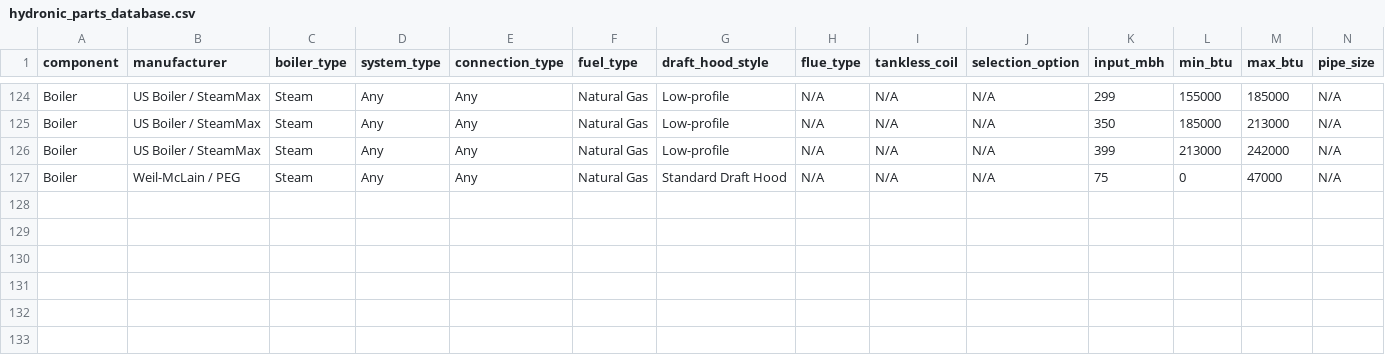
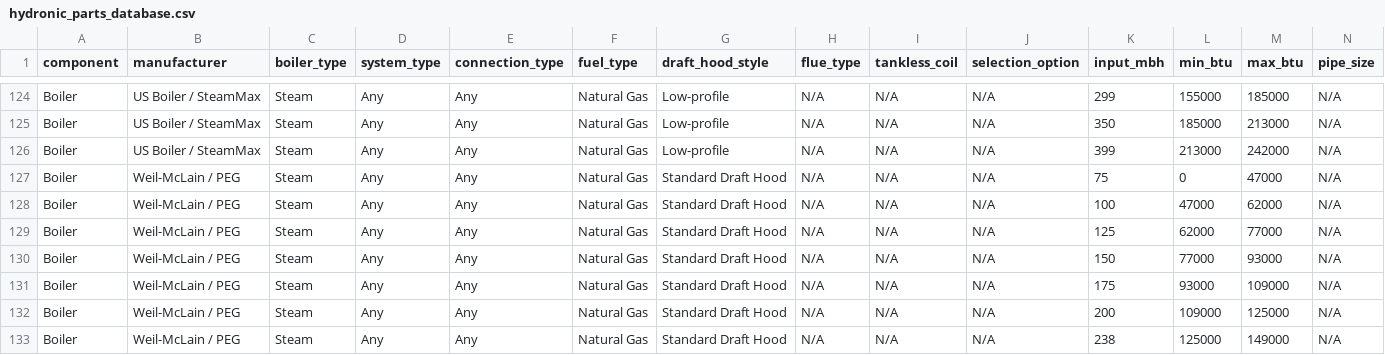
Before and after one commit to JothamHyatt/BoilerTrimSelection, a CSV file: hydronic_parts_database.csv, drawn as a sheet; only a part is shown, gaps mark what is left out; rows hold the shown columns only; the diff names each change by its address in the sheet, - before the commit and + after, or states it on an @@ line.

Commit message:
Add files via upload

```diff
--- a/hydronic_parts_database.csv
+++ b/hydronic_parts_database.csv
+row 128: Boiler | Weil-McLain / PEG | Steam | Any | Any | Natural Gas | Standard Draft Hood | N/A | N/A | N/A | 100 | 47000 | 62000 | N/A
+row 129: Boiler | Weil-McLain / PEG | Steam | Any | Any | Natural Gas | Standard Draft Hood | N/A | N/A | N/A | 125 | 62000 | 77000 | N/A
+row 130: Boiler | Weil-McLain / PEG | Steam | Any | Any | Natural Gas | Standard Draft Hood | N/A | N/A | N/A | 150 | 77000 | 93000 | N/A
+row 131: Boiler | Weil-McLain / PEG | Steam | Any | Any | Natural Gas | Standard Draft Hood | N/A | N/A | N/A | 175 | 93000 | 109000 | N/A
+row 132: Boiler | Weil-McLain / PEG | Steam | Any | Any | Natural Gas | Standard Draft Hood | N/A | N/A | N/A | 200 | 109000 | 125000 | N/A
+row 133: Boiler | Weil-McLain / PEG | Steam | Any | Any | Natural Gas | Standard Draft Hood | N/A | N/A | N/A | 238 | 125000 | 149000 | N/A
```
